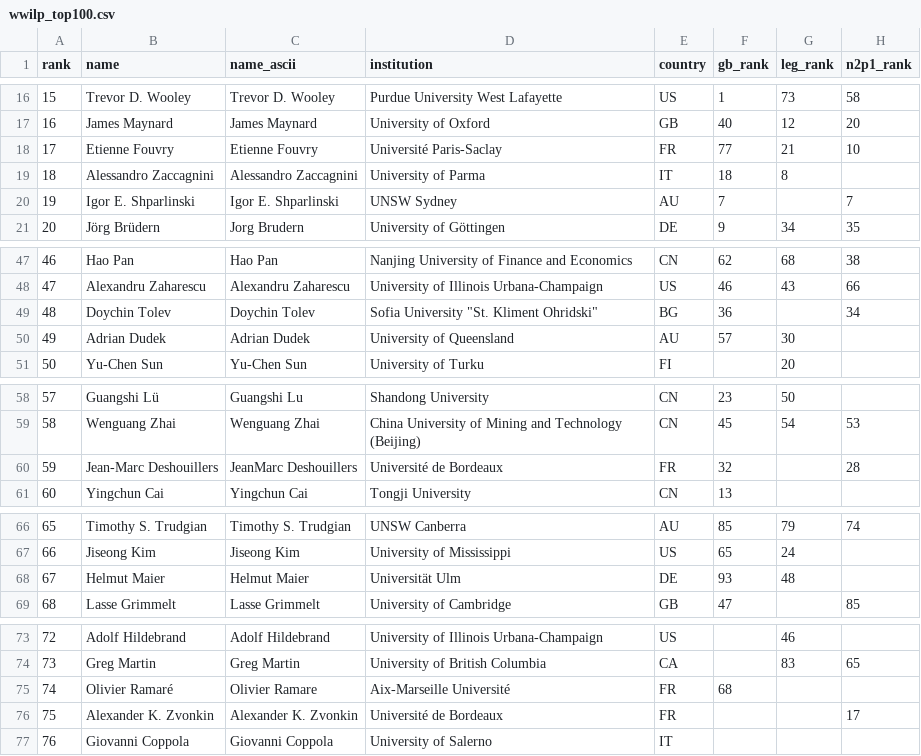
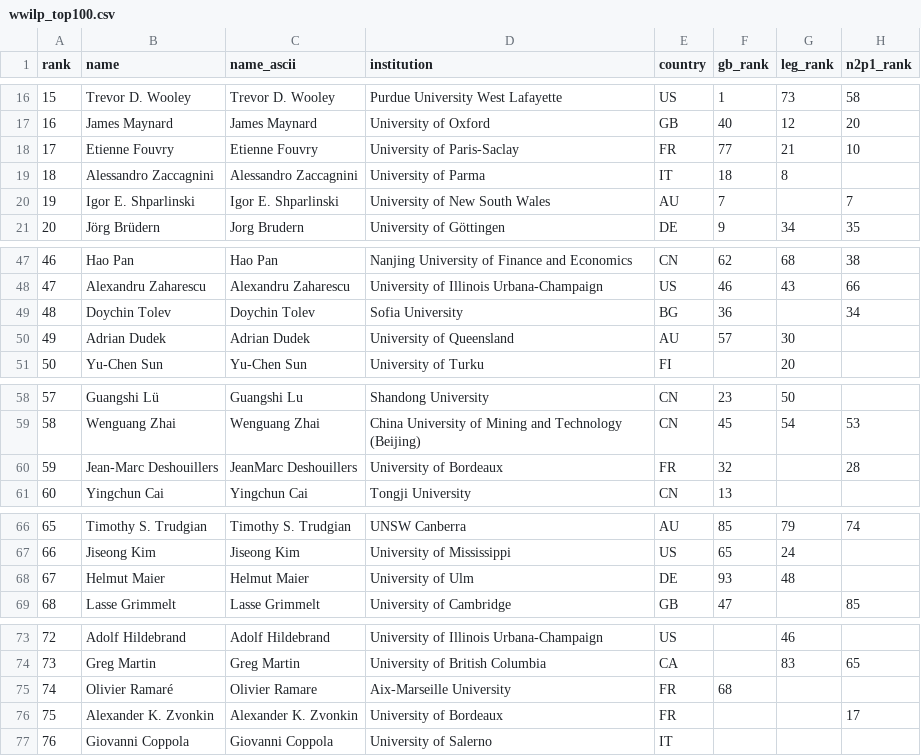
Before and after one commit to sthubbar/wwilp, a CSV file: _site/data/wwilp_top100.csv, drawn as a sheet; only a part is shown, gaps mark what is left out; the diff names each change by its address in the sheet, - before the commit and + after, or states it on an @@ line.

Commit message:
Deploy landau site (2026-09-22) - 410 profiles, 0 orphans pruned

```diff
--- a/_site/data/wwilp_top100.csv
+++ b/_site/data/wwilp_top100.csv
-D18 (institution): Université Paris-Saclay
+D18 (institution): University of Paris-Saclay
-D20 (institution): UNSW Sydney
+D20 (institution): University of New South Wales
-D49 (institution): Sofia University "St. Kliment Ohridski"
+D49 (institution): Sofia University
-D60 (institution): Université de Bordeaux
+D60 (institution): University of Bordeaux
-D68 (institution): Universität Ulm
+D68 (institution): University of Ulm
-D75 (institution): Aix-Marseille Université
+D75 (institution): Aix-Marseille University
-D76 (institution): Université de Bordeaux
+D76 (institution): University of Bordeaux
```
Also changed, not shown: 17 other files.
